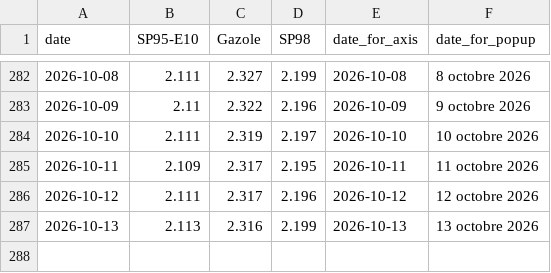
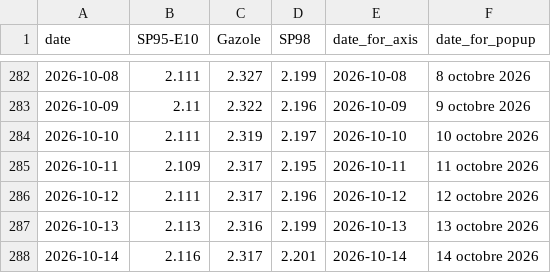
Before and after one commit to mthlht/fuel-price-tracker, a CSV file: data/roll_mean_2026.csv, drawn as a sheet; only a part is shown, gaps mark what is left out; the diff names each change by its address in the sheet, - before the commit and + after, or states it on an @@ line.

```diff
--- a/data/roll_mean_2026.csv
+++ b/data/roll_mean_2026.csv
+row 288: 2026-10-14 | 2.116 | 2.317 | 2.201 | 2026-10-14 | 14 octobre 2026
```
Also changed, not shown: data/fuel-shortage-to-flourish.csv, 4 other files.
